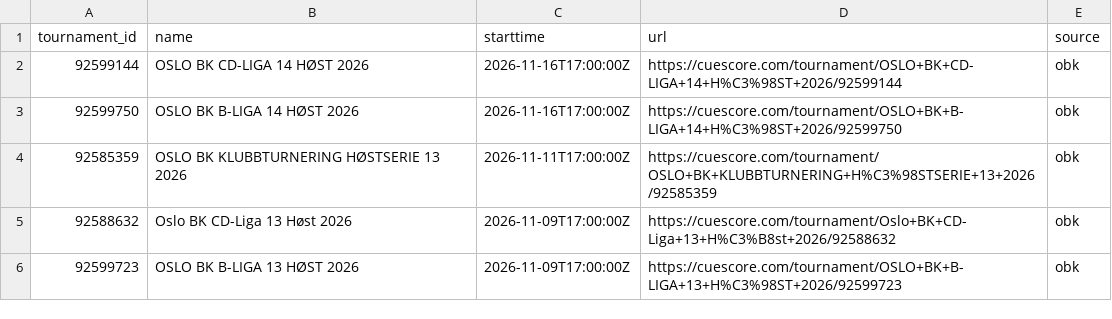
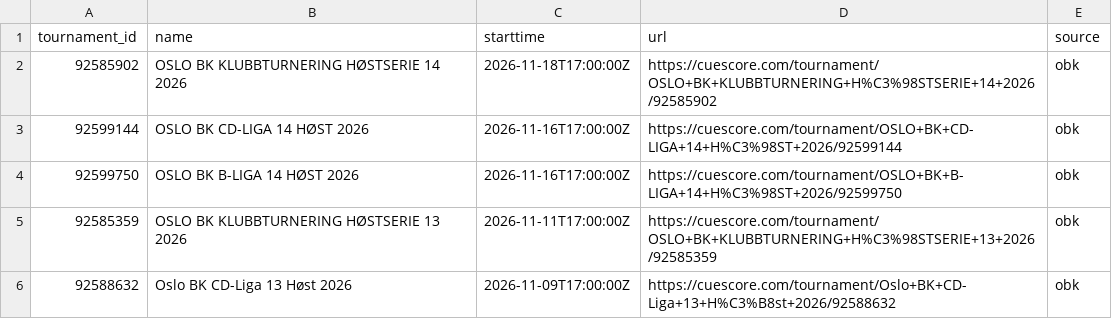
Before and after one commit to Flavelloni/Cue-Score, a CSV file: OBK/tournaments.csv, drawn as a sheet; only a part is shown; the shorter side is filled out with more unchanged rows; the diff names each change by its address in the sheet, - before the commit and + after, or states it on an @@ line.

```diff
--- a/OBK/tournaments.csv
+++ b/OBK/tournaments.csv
+row 2: 92585902 | OSLO BK KLUBBTURNERING HØSTSERIE 14 2026 | 2026-11-18T17:00:00Z | https://cuescore.com/tournament/OSLO+BK+KLUBBTURNERING+H%C3%98STSERIE+14+2026/92585902 | obk
```
Also changed, not shown: OBK/player_components.csv, OBK/player_fargo_ratings.csv, 16 other files.
